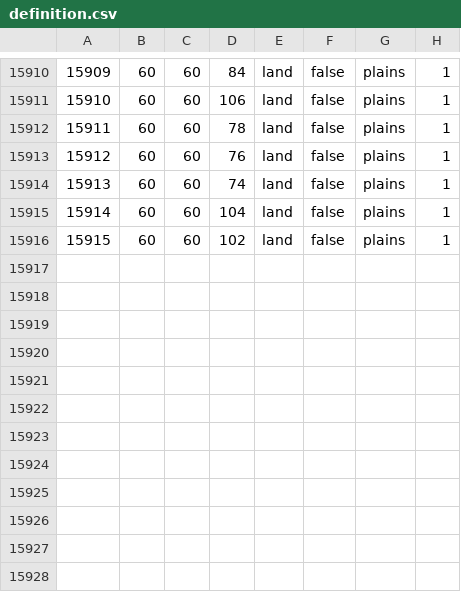
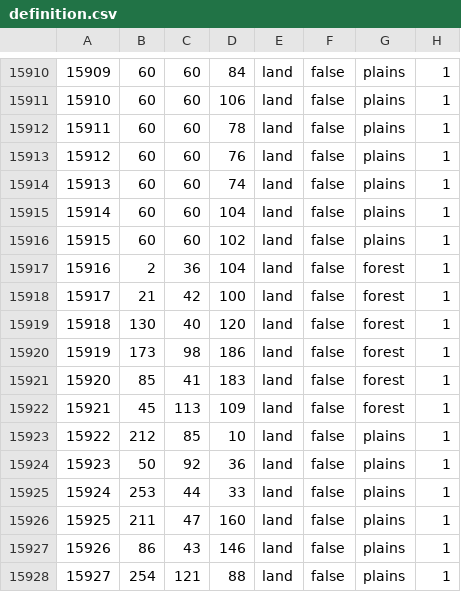
Before and after one commit to alextheobserver2019/ahgoverhaul, a CSV file: map/definition.csv, drawn as a sheet; only a part is shown, gaps mark what is left out.

```diff
--- a/map/definition.csv
+++ b/map/definition.csv
@@ -15916 +15916,13 @@
 15915;60;60;102;land;false;plains;1
+15916;2;36;104;land;false;forest;1
+15917;21;42;100;land;false;forest;1
+15918;130;40;120;land;false;forest;1
+15919;173;98;186;land;false;forest;1
+15920;85;41;183;land;false;forest;1
+15921;45;113;109;land;false;forest;1
+15922;212;85;10;land;false;plains;1
+15923;50;92;36;land;false;plains;1
+15924;253;44;33;land;false;plains;1
+15925;211;47;160;land;false;plains;1
+15926;86;43;146;land;false;plains;1
+15927;254;121;88;land;false;plains;1
```
Also changed, not shown: 18 other files.
